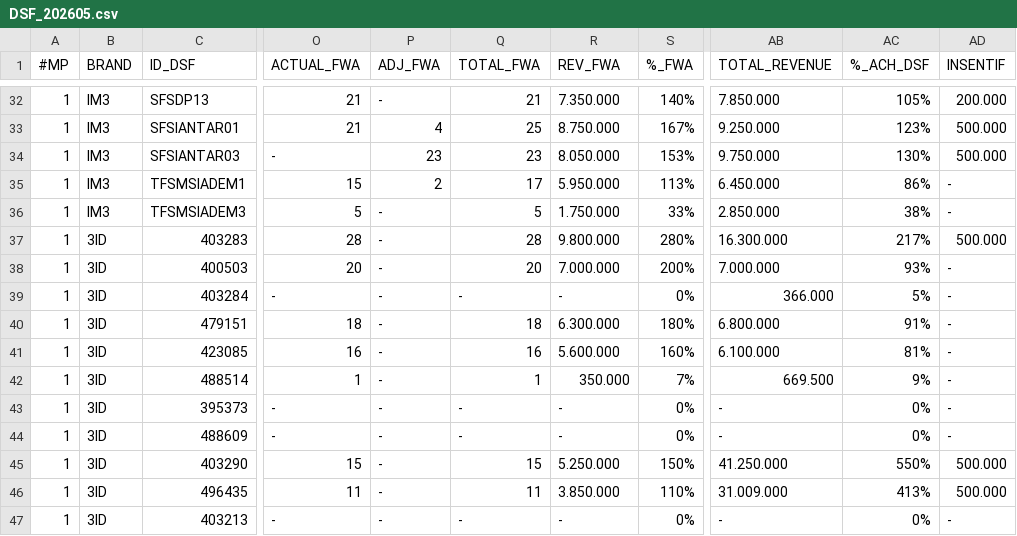
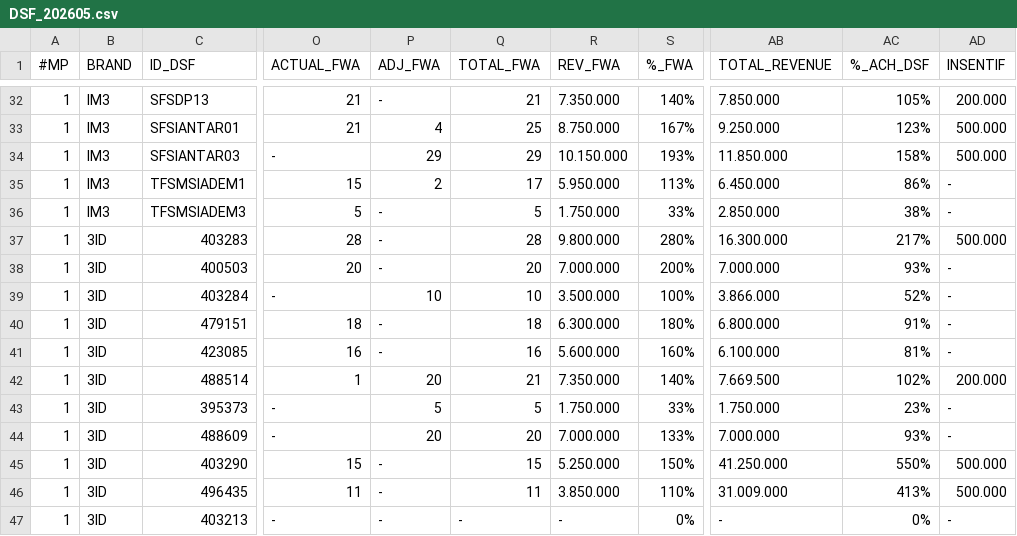
Before and after one commit to hiskiatb/dsf-dashboard, a CSV file: public/DSF_202605.csv, drawn as a sheet; only a part is shown, gaps mark what is left out; the diff covers the shown part only; the diff names each change by its address in the sheet, - before the commit and + after, or states it on an @@ line.

```diff
--- a/public/DSF_202605.csv
+++ b/public/DSF_202605.csv
-P34 (ADJ_FWA): 23
+P34 (ADJ_FWA): 29
-Q34 (TOTAL_FWA): 23
+Q34 (TOTAL_FWA): 29
-R34 (REV_FWA): 8.050.000
+R34 (REV_FWA): 10.150.000
-S34 (%_FWA): 153%
+S34 (%_FWA): 193%
-AB34 (TOTAL_REVENUE): 9.750.000
+AB34 (TOTAL_REVENUE): 11.850.000
-AC34 (%_ACH_DSF): 130%
+AC34 (%_ACH_DSF): 158%
-P39 (ADJ_FWA): -
+P39 (ADJ_FWA): 10
-Q39 (TOTAL_FWA): -
+Q39 (TOTAL_FWA): 10
-R39 (REV_FWA): -
+R39 (REV_FWA): 3.500.000
-S39 (%_FWA): 0%
+S39 (%_FWA): 100%
-AB39 (TOTAL_REVENUE): 366.000
+AB39 (TOTAL_REVENUE): 3.866.000
-AC39 (%_ACH_DSF): 5%
+AC39 (%_ACH_DSF): 52%
-P42 (ADJ_FWA): -
+P42 (ADJ_FWA): 20
-Q42 (TOTAL_FWA): 1
+Q42 (TOTAL_FWA): 21
-R42 (REV_FWA): 350.000
+R42 (REV_FWA): 7.350.000
-S42 (%_FWA): 7%
+S42 (%_FWA): 140%
-AB42 (TOTAL_REVENUE): 669.500
+AB42 (TOTAL_REVENUE): 7.669.500
-AC42 (%_ACH_DSF): 9%
+AC42 (%_ACH_DSF): 102%
-AD42 (INSENTIF): -
+AD42 (INSENTIF): 200.000
-P43 (ADJ_FWA): -
+P43 (ADJ_FWA): 5
-Q43 (TOTAL_FWA): -
+Q43 (TOTAL_FWA): 5
-R43 (REV_FWA): -
+R43 (REV_FWA): 1.750.000
-S43 (%_FWA): 0%
+S43 (%_FWA): 33%
-AB43 (TOTAL_REVENUE): -
+AB43 (TOTAL_REVENUE): 1.750.000
-AC43 (%_ACH_DSF): 0%
+AC43 (%_ACH_DSF): 23%
-P44 (ADJ_FWA): -
+P44 (ADJ_FWA): 20
-Q44 (TOTAL_FWA): -
+Q44 (TOTAL_FWA): 20
-R44 (REV_FWA): -
+R44 (REV_FWA): 7.000.000
-S44 (%_FWA): 0%
+S44 (%_FWA): 133%
-AB44 (TOTAL_REVENUE): -
+AB44 (TOTAL_REVENUE): 7.000.000
-AC44 (%_ACH_DSF): 0%
+AC44 (%_ACH_DSF): 93%
```
Also changed, not shown: 43 edited cells elsewhere in this file, 1 other file.
